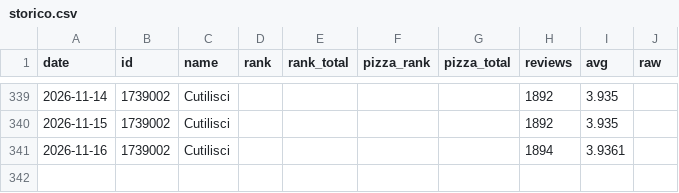
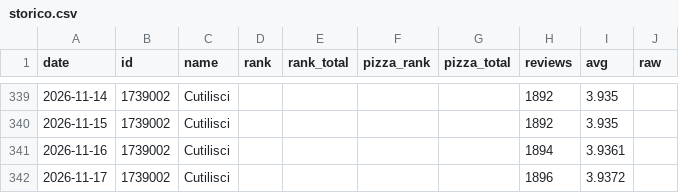
Before and after one commit to momit04/Cutilisci, a CSV file: storico.csv, drawn as a sheet; only a part is shown, gaps mark what is left out; the diff names each change by its address in the sheet, - before the commit and + after, or states it on an @@ line.

```diff
--- a/storico.csv
+++ b/storico.csv
+row 342: 2026-11-17 | 1739002 | Cutilisci |  |  |  |  | 1896 | 3.9372
```
Also changed, not shown: 2 other files.
